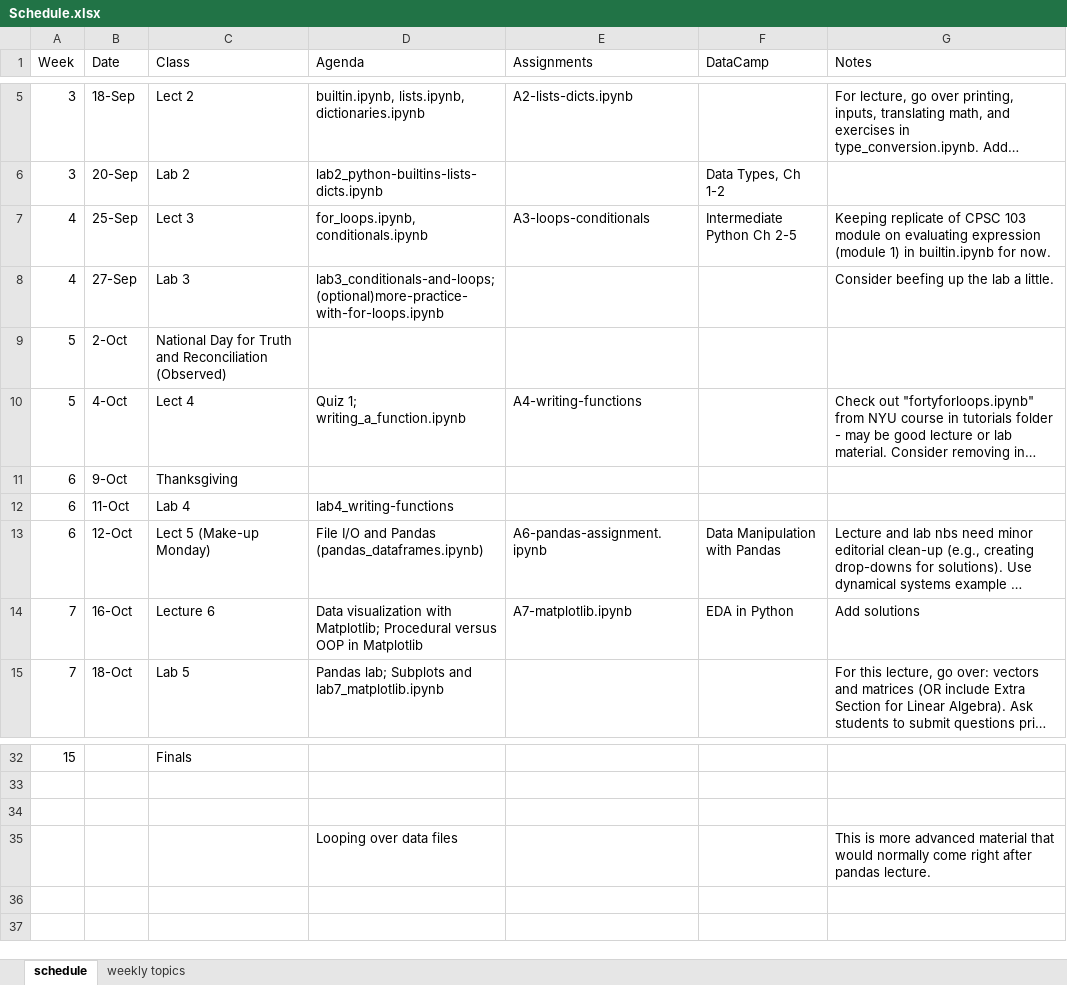
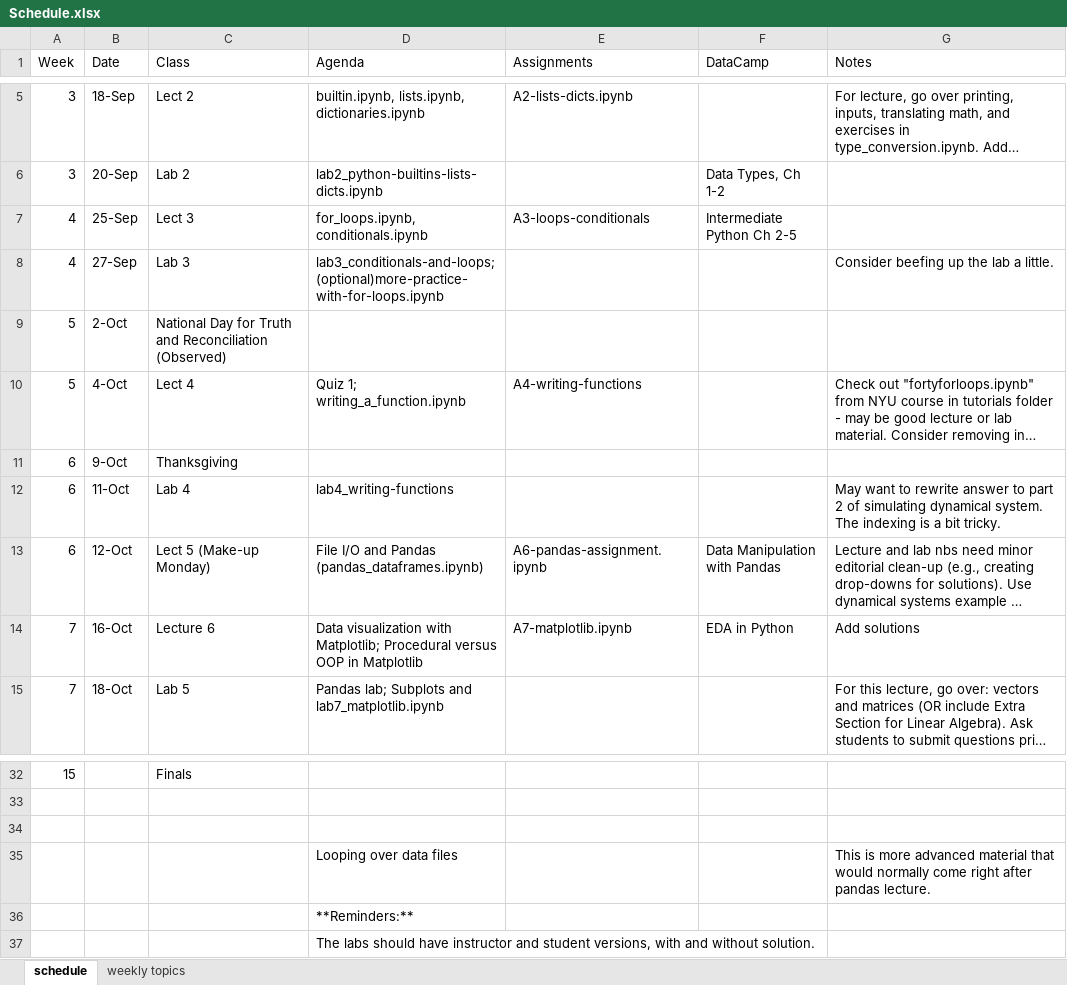
Before and after one commit to hyosubkim/NESC_3505_textbook, an Excel workbook: Schedule.xlsx, sheet schedule, drawn as a sheet; only a part is shown, gaps mark what is left out; long unchanged cells end in …; values as stored, in another font and other column widths than the file's, no cell formats; the diff names each change by its address in the sheet, - before the commit and + after, or states it on an @@ line.

```diff
--- a/Schedule.xlsx (sheet schedule)
+++ b/Schedule.xlsx (sheet schedule)
-G7 (Notes): Keeping replicate of CPSC 103 module on evaluating expression (module 1) in builtin.ipynb for now.
+G7 (Notes): (empty)
-G12 (Notes): (empty)
+G12 (Notes): May want to rewrite answer to part 2 of simulating dynamical system. The indexing is a bit tricky.
+row 36:  |  |  | **Reminders:**
+row 37:  |  |  | The labs should have instructor and student versions, with and without solution.
```
Also changed, not shown: cell formats, 1 other file.
